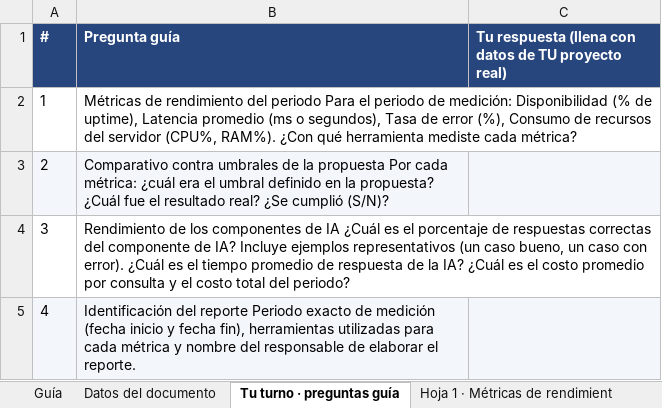
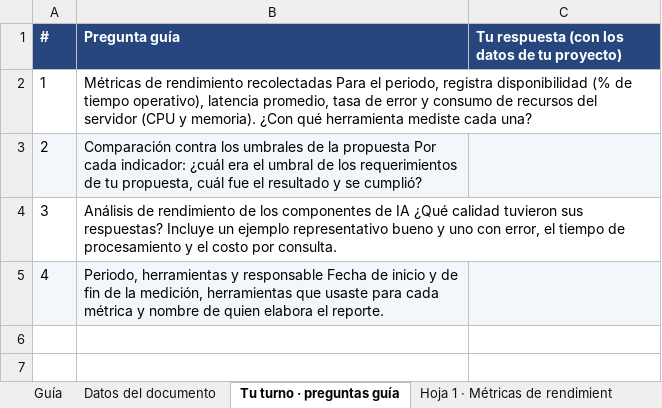
Before and after one commit to oymguerrero/manuales-ec-fundes, an Excel workbook: estandar-d/templates/4-1-reporte-rendimiento-tecnico.xlsx, sheet Tu turno · preguntas guía, drawn as a sheet; values as stored, in another font and other column widths than the file's, no borders; the diff names each change by its address in the sheet, - before the commit and + after, or states it on an @@ line.

```diff
--- a/estandar-d/templates/4-1-reporte-rendimiento-tecnico.xlsx (sheet Tu turno · preguntas guía)
+++ b/estandar-d/templates/4-1-reporte-rendimiento-tecnico.xlsx (sheet Tu turno · preguntas guía)
-C1: Tu respuesta (llena con datos de TU proyecto real)
+C1: Tu respuesta (con los datos de tu proyecto)
-B2 (Pregunta guía): …de rendimiento del periodo Para el periodo de medición: Disponibilidad (% de uptime), Latencia promedio (ms o segundos), Tasa de error (%), Consumo de recursos del servidor (CPU%, RAM%). ¿Con qué herramienta mediste cada métrica?
+B2 (Pregunta guía): …de rendimiento recolectadas Para el periodo, registra disponibilidad (% de tiempo operativo), latencia promedio, tasa de error y consumo de recursos del servidor (CPU y memoria). ¿Con qué herramienta mediste cada una?
-B3 (Pregunta guía): Comparativo contra umbrales de la propuesta Por cada métrica: ¿cuál era el umbral definido en la propuesta? ¿Cuál fue el resultado real? ¿Se cumplió (S/N)?
+B3 (Pregunta guía): Comparación contra los umbrales de la propuesta Por cada indicador: ¿cuál era el umbral de los requerimientos de tu propuesta, cuál fue el resultado y se cumplió?
-B4 (Pregunta guía): Rendimiento de los componentes de IA ¿Cuál es el porcentaje de respuestas correctas del componente de IA? Incluye ejemplos representativos (un caso bueno, un caso con error). ¿Cuál es el tiempo promedio de respuesta de la IA? ¿Cuál es el costo promedio por consulta y el costo total del periodo?
+B4 (Pregunta guía): Análisis de rendimiento de los componentes de IA ¿Qué calidad tuvieron sus respuestas? Incluye un ejemplo representativo bueno y uno con error, el tiempo de procesamiento y el costo por consulta.
-B5 (Pregunta guía): Identificación del reporte Periodo exacto de medición (fecha inicio y fecha fin), herramientas utilizadas para cada métrica y nombre del responsable de elaborar el reporte.
+B5 (Pregunta guía): Periodo, herramientas y responsable Fecha de inicio y de fin de la medición, herramientas que usaste para cada métrica y nombre de quien elabora el reporte.
```
Also changed, not shown: sheet Guía, 16 other files.
